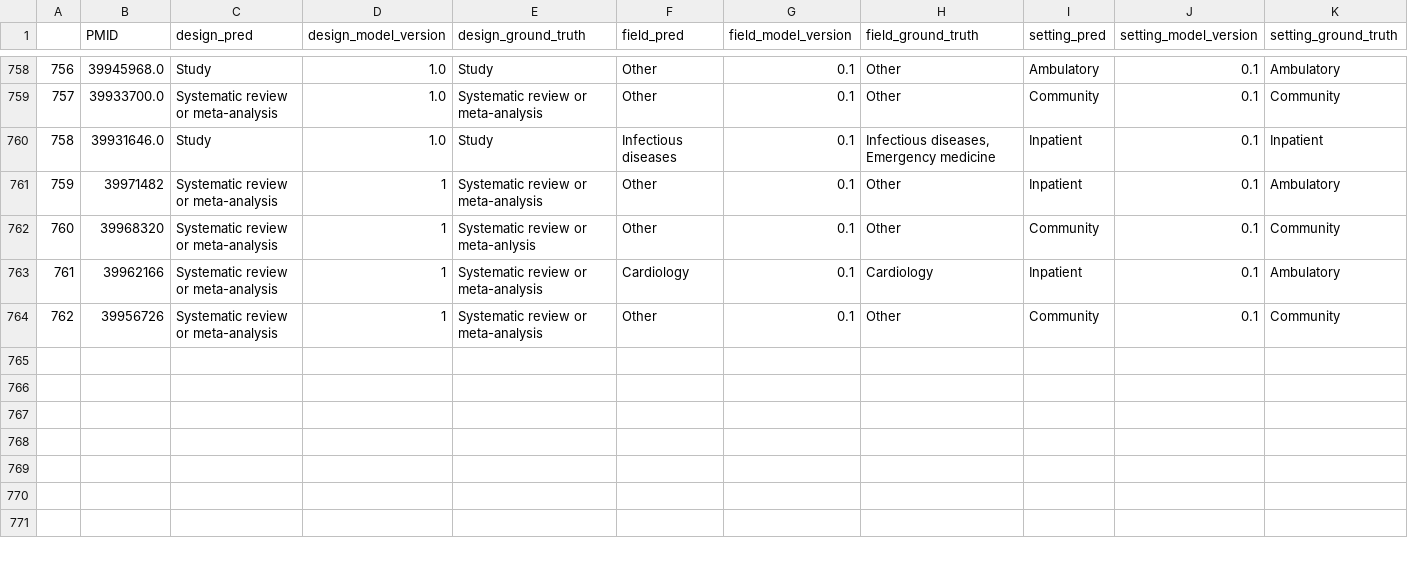
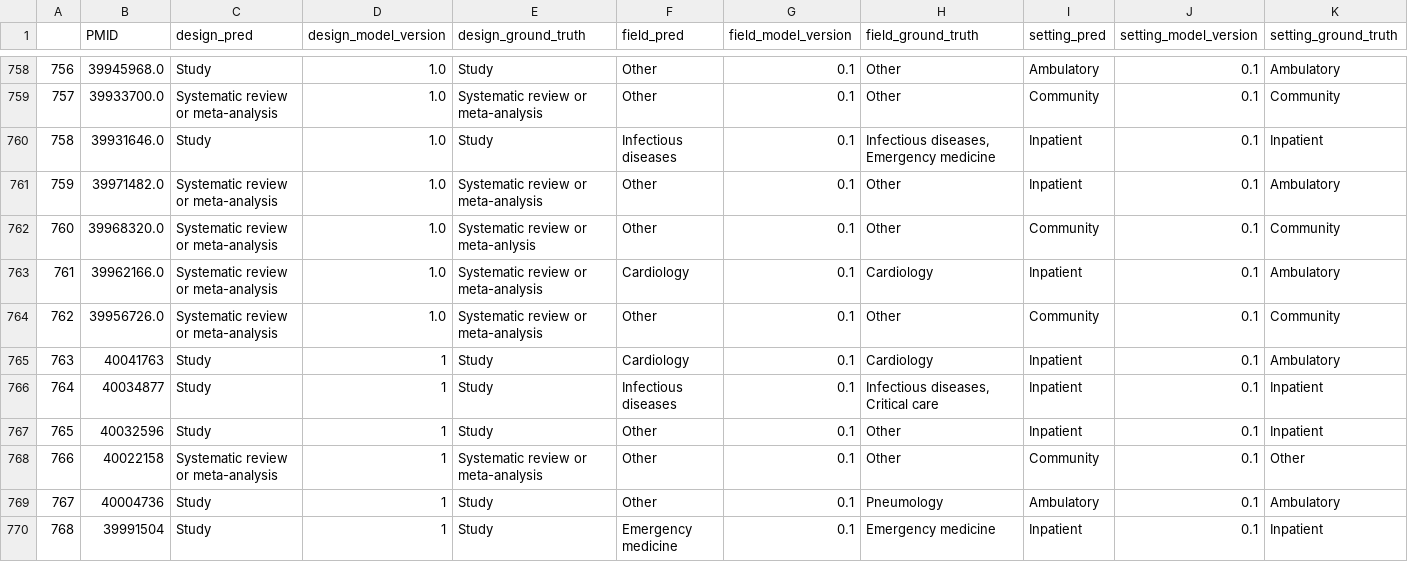
Before and after one commit to urppchusj/impactpharmacie, a CSV file: data/second_gen/predictions.csv, drawn as a sheet; only a part is shown, gaps mark what is left out; addresses are those after the commit; the diff names each change by its address in the sheet, - before the commit and + after, or states it on an @@ line.

```diff
--- a/data/second_gen/predictions.csv
+++ b/data/second_gen/predictions.csv
-B761 (PMID): 39971482
+B761 (PMID): 39971482.0
-D761:D763 (design_model_version): 1
+D761:D763 (design_model_version): 1.0
-B762 (PMID): 39968320
+B762 (PMID): 39968320.0
-B763 (PMID): 39962166
+B763 (PMID): 39962166.0
+row 764: 762 | 39956726.0 | Systematic review or meta-analysis | 1.0 | Systematic review or meta-analysis | Other | 0.1 | Other | Community | 0.1 | Community
+row 765: 763 | 40041763 | Study | 1 | Study | Cardiology | 0.1 | Cardiology | Inpatient | 0.1 | Ambulatory
+row 766: 764 | 40034877 | Study | 1 | Study | Infectious diseases | 0.1 | Infectious diseases, Critical care | Inpatient | 0.1 | Inpatient
+row 767: 765 | 40032596 | Study | 1 | Study | Other | 0.1 | Other | Inpatient | 0.1 | Inpatient
@@ column A renumbered in row 768 @@
-B768 (PMID): 39956726
+B768 (PMID): 40022158
-K768 (setting_ground_truth): Community
+K768 (setting_ground_truth): Other
+row 769: 767 | 40004736 | Study | 1 | Study | Other | 0.1 | Pneumology | Ambulatory | 0.1 | Ambulatory
+row 770: 768 | 39991504 | Study | 1 | Study | Emergency medicine | 0.1 | Emergency medicine | Inpatient | 0.1 | Inpatient
```
Also changed, not shown: data/second_gen/extraction_log.csv, 2 other files.
